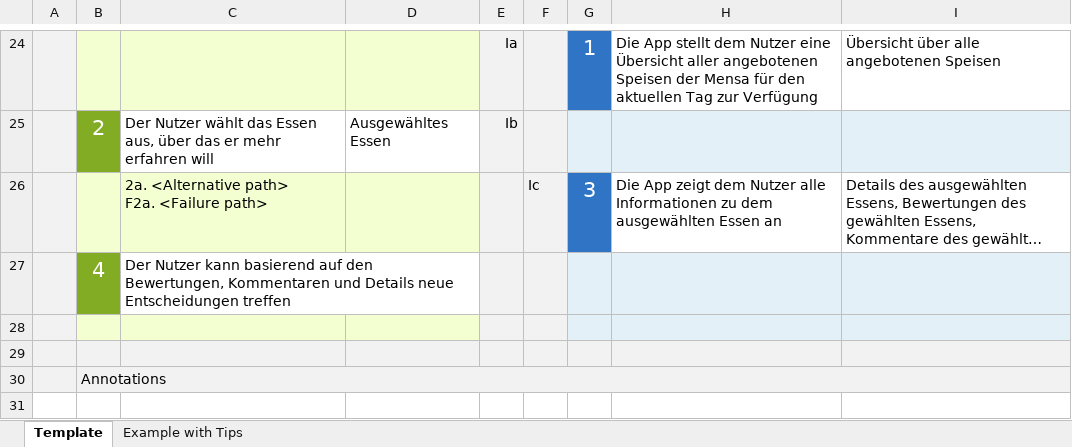
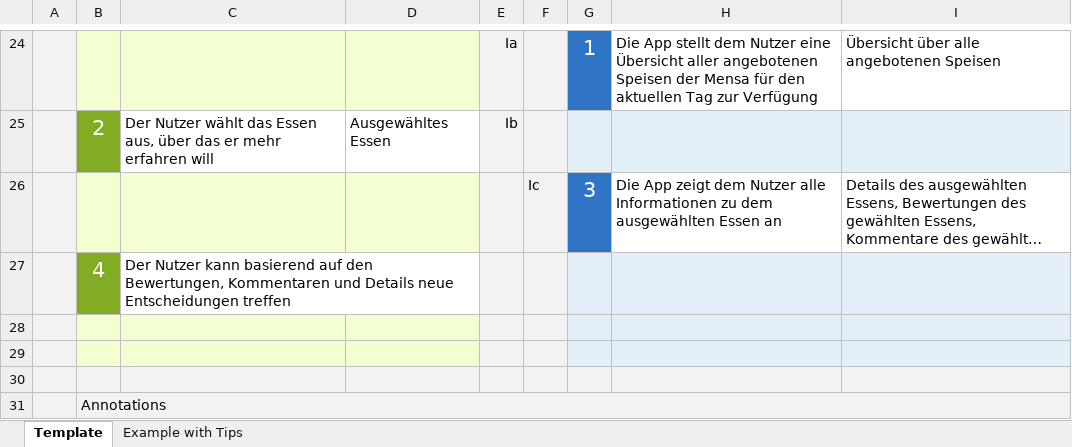
Before and after one commit to paulstrobel/featback, an Excel workbook: Dokumente/Use - Case einsehen.xlsx, sheet Template, drawn as a sheet; only a part is shown, gaps mark what is left out; long unchanged cells end in …; values as stored, in another font and other column widths than the file's, no borders; charts and pictures not drawn; ↵ is a line break in a cell; the diff names each change by its address in the sheet, - before the commit and + after, or states it on an @@ line.

```diff
--- a/Dokumente/Use - Case einsehen.xlsx (sheet Template)
+++ b/Dokumente/Use - Case einsehen.xlsx (sheet Template)
-C26: 2a. <Alternative path> ↵ F2a. <Failure path>
+C26: (empty)
+row 28: (empty)
```
Also changed, not shown: charts or pictures, Dokumente/Use - Case bewerten.xlsx.
